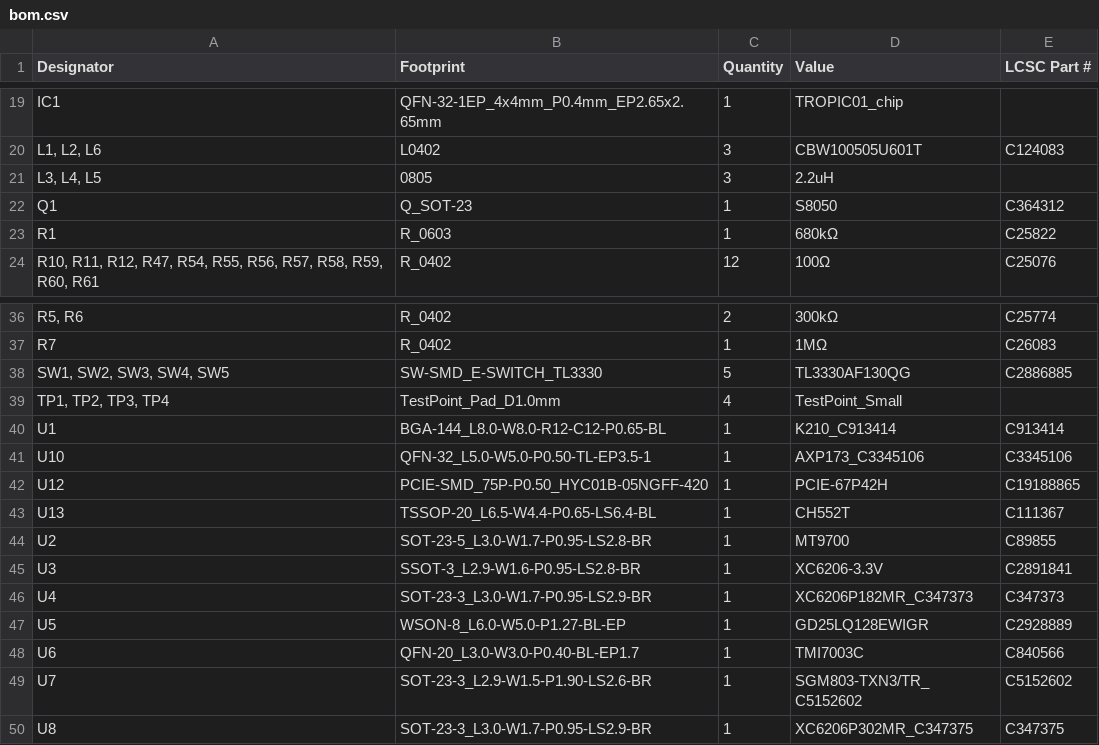
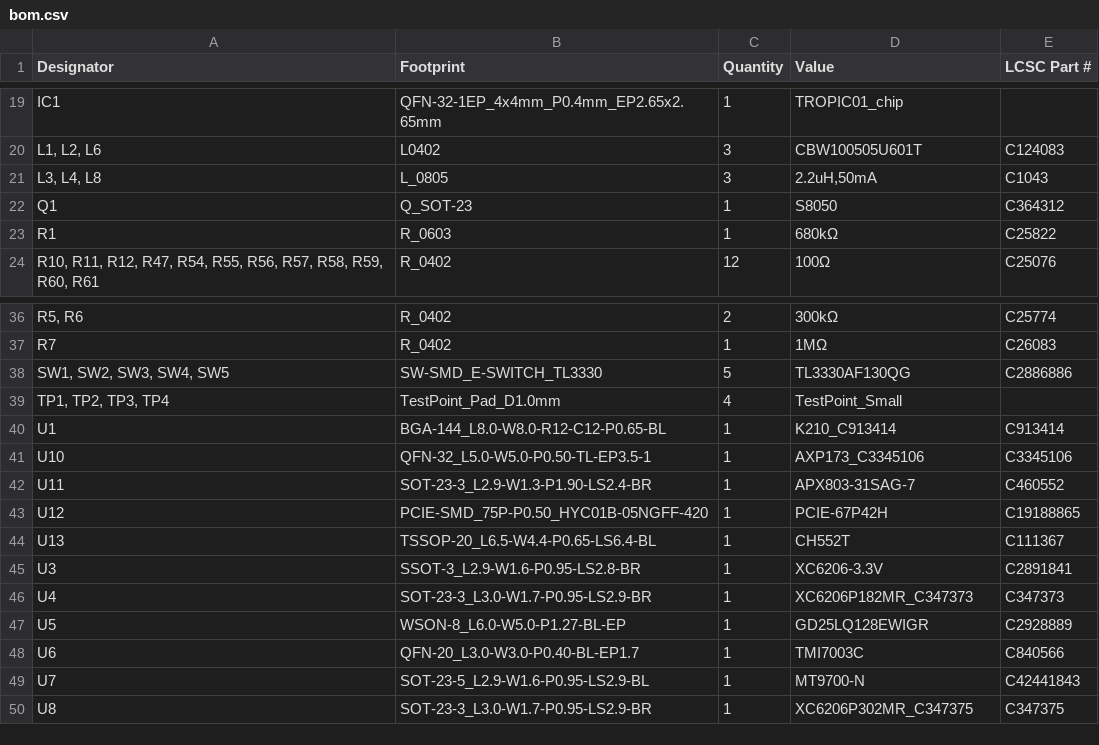
Before and after one commit to sandman21vs/SandKrux, a CSV file: production/bom.csv, drawn as a sheet; only a part is shown, gaps mark what is left out; removed rows and columns are numbered as before the commit, all else as after; the diff names each change by its address in the sheet, - before the commit and + after, or states it on an @@ line.

```diff
--- a/production/bom.csv
+++ b/production/bom.csv
-row 21: L3, L4, L5 | 0805 | 3 | 2.2uH
+row 21: L3, L4, L8 | L_0805 | 3 | 2.2uH,50mA | C1043
-E38 (LCSC Part #): C2886885
+E38 (LCSC Part #): C2886886
+row 42: U11 | SOT-23-3_L2.9-W1.3-P1.90-LS2.4-BR | 1 | APX803-31SAG-7 | C460552
-row 44: U2 | SOT-23-5_L3.0-W1.7-P0.95-LS2.8-BR | 1 | MT9700 | C89855
-B49 (Footprint): SOT-23-3_L2.9-W1.5-P1.90-LS2.6-BR
+B49 (Footprint): SOT-23-5_L2.9-W1.6-P0.95-LS2.9-BL
-D49 (Value): SGM803-TXN3/TR_C5152602
+D49 (Value): MT9700-N
-E49 (LCSC Part #): C5152602
+E49 (LCSC Part #): C42441843
```
Also changed, not shown: production/designators.csv, production/positions.csv, 28 other files.
